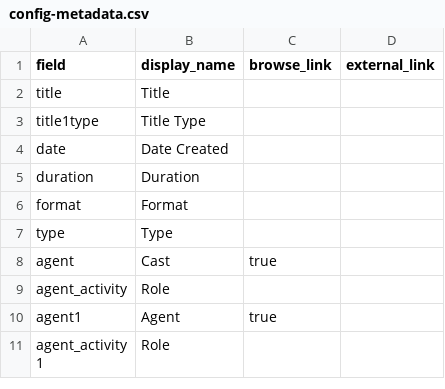
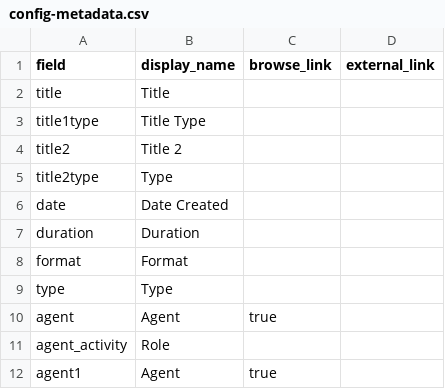
Before and after one commit to orphanfilm/db, a CSV file: _data/config-metadata.csv, drawn as a sheet; only a part is shown; the shorter side is filled out with more unchanged rows.

Commit message:
Update config-metadata.csv

```diff
--- a/_data/config-metadata.csv
+++ b/_data/config-metadata.csv
@@ -3,2 +3,4 @@ title,Title,,
 title1type,Title Type,,
+title2,Title 2,,
+title2type,Type,,
 date,Date Created,,
@@ -7,3 +9,3 @@ format,Format,,
 type,Type,,
-agent,Cast,true,
+agent,Agent,true,
 agent_activity,Role,,
```
